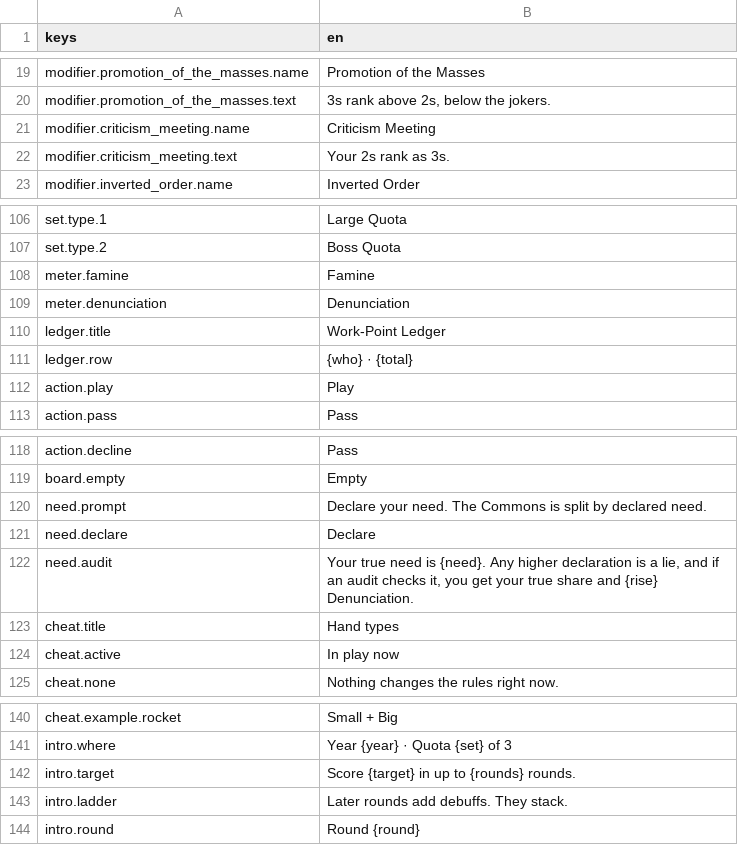
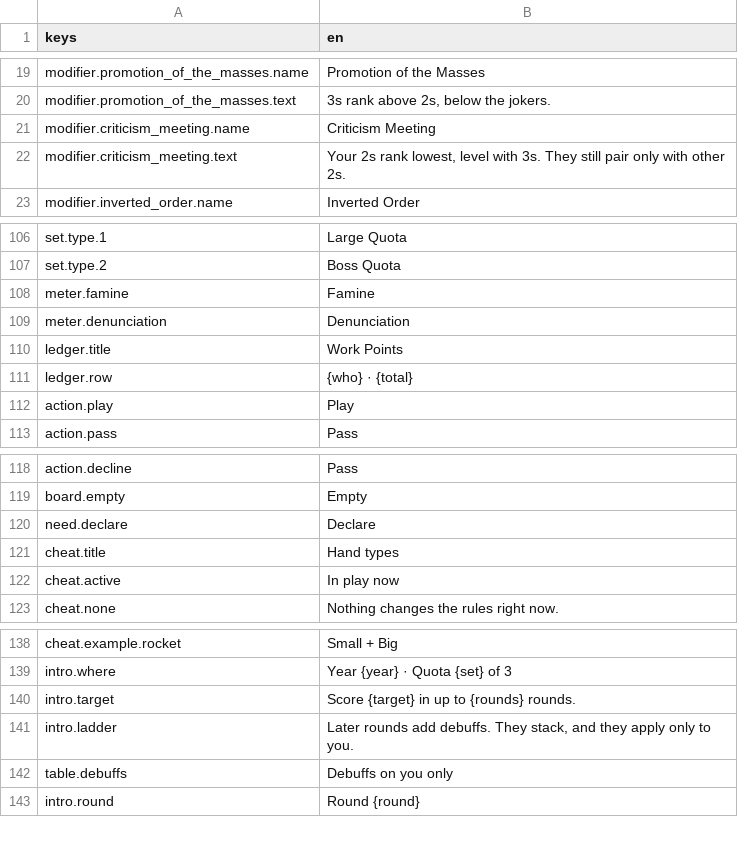
Before and after one commit to georgejieh/Commons, a CSV file: data/strings/strings.csv, drawn as a sheet; only a part is shown, gaps mark what is left out; the diff covers the shown part only.

```diff
--- a/data/strings/strings.csv
+++ b/data/strings/strings.csv
@@ -21,3 +21,3 @@ modifier.promotion_of_the_masses.text,"3s rank above 2s, below the jokers."
 modifier.criticism_meeting.name,Criticism Meeting
-modifier.criticism_meeting.text,Your 2s rank as 3s.
+modifier.criticism_meeting.text,"Your 2s rank lowest, level with 3s. They still pair only with other 2s."
 modifier.inverted_order.name,Inverted Order
@@ -109,3 +109,3 @@ meter.famine,Famine
 meter.denunciation,Denunciation
-ledger.title,Work-Point Ledger
+ledger.title,Work Points
 ledger.row,{who} · {total}
@@ -119,5 +119,3 @@ action.decline,Pass
 board.empty,Empty
-need.prompt,Declare your need. The Commons is split by declared need.
 need.declare,Declare
-need.audit,"Your true need is {need}. Any higher declaration is a lie, and if an audit checks it, you get your true share and {rise} Denunciation."
 cheat.title,Hand types
@@ -142,3 +140,4 @@ intro.where,Year {year} · Quota {set} of 3
 intro.target,Score {target} in up to {rounds} rounds.
-intro.ladder,Later rounds add debuffs. They stack.
+intro.ladder,"Later rounds add debuffs. They stack, and they apply only to you."
+table.debuffs,Debuffs on you only
 intro.round,Round {round}
```
Also changed, not shown: 25 added rows elsewhere in this file, 30 other files.
